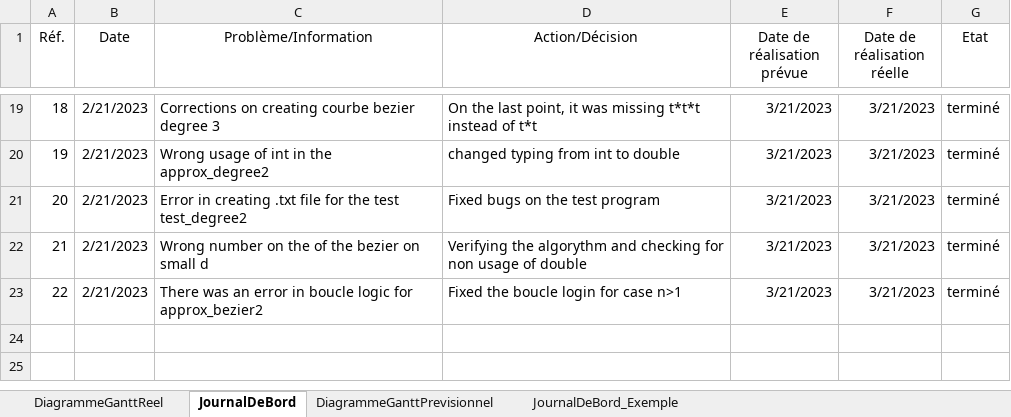
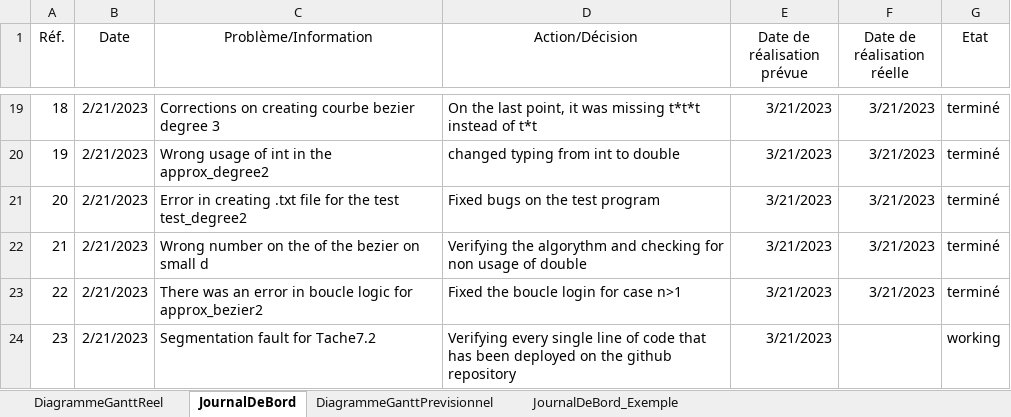
Before and after one commit to vskarleas/MAP401, an Excel workbook: SuiviProjet-.xlsx, sheet JournalDeBord, drawn as a sheet; only a part is shown, gaps mark what is left out; values as stored, in another font and other column widths than the file's, no borders; the diff names each change by its address in the sheet, - before the commit and + after, or states it on an @@ line.

Commit message:
Update SuiviProjet-.xlsx

```diff
--- a/SuiviProjet-.xlsx (sheet JournalDeBord)
+++ b/SuiviProjet-.xlsx (sheet JournalDeBord)
+row 24: 23 | 2/21/2023 | Segmentation fault for Tache7.2 | Verifying every single line of code that has been deployed on the github repository | 3/21/2023 |  | working
```
